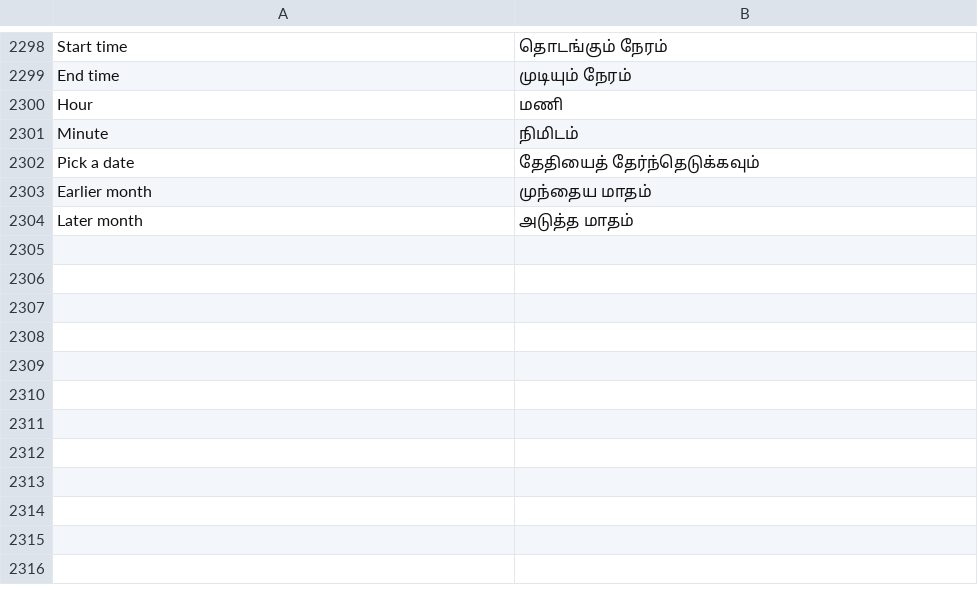
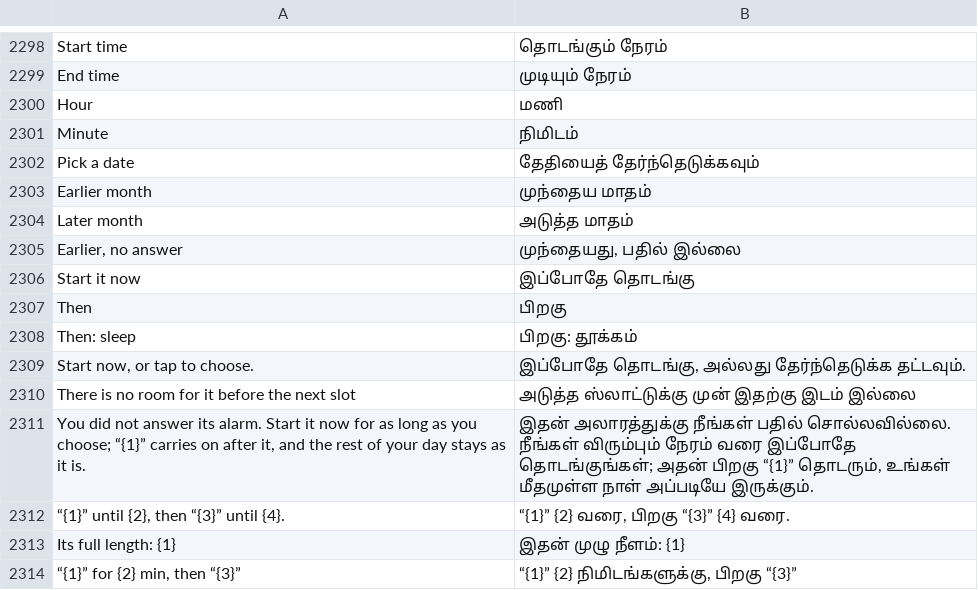
Before and after one commit to codeavirata/Dinacharya-Launcher, a TSV file: app/src/main/assets/lang/ta.tsv, drawn as a sheet; only a part is shown, gaps mark what is left out.

```diff
--- a/app/src/main/assets/lang/ta.tsv
+++ b/app/src/main/assets/lang/ta.tsv
@@ -2304 +2304,11 @@ Earlier month	முந்தைய மாதம்
 Later month	அடுத்த மாதம்
+Earlier, no answer	முந்தையது, பதில் இல்லை
+Start it now	இப்போதே தொடங்கு
+Then	பிறகு
+Then: sleep	பிறகு: தூக்கம்
+Start now, or tap to choose.	இப்போதே தொடங்கு, அல்லது தேர்ந்தெடுக்க தட்டவும்.
+There is no room for it before the next slot	அடுத்த ஸ்லாட்டுக்கு முன் இதற்கு இடம் இல்லை
+You did not answer its alarm. Start it now for as long as you choose; “{1}” carries on after it, and the rest of your day stays as it is.	இதன் அலாரத்துக்கு நீங்கள் பதில் சொல்லவில்லை. நீங்கள் விரும்பும் நேரம் வரை இப்போதே தொடங்குங்கள்; அதன் பிறகு “{1}” தொடரும், உங்கள் மீதமுள்ள நாள் அப்படியே இருக்கும்.
+“{1}” until {2}, then “{3}” until {4}.	“{1}” {2} வரை, பிறகு “{3}” {4} வரை.
+Its full length: {1}	இதன் முழு நீளம்: {1}
+“{1}” for {2} min, then “{3}”	“{1}” {2} நிமிடங்களுக்கு, பிறகு “{3}”
```
Also changed, not shown: app/src/main/assets/lang/bn.tsv, app/src/main/assets/lang/gu.tsv, 11 other files.
